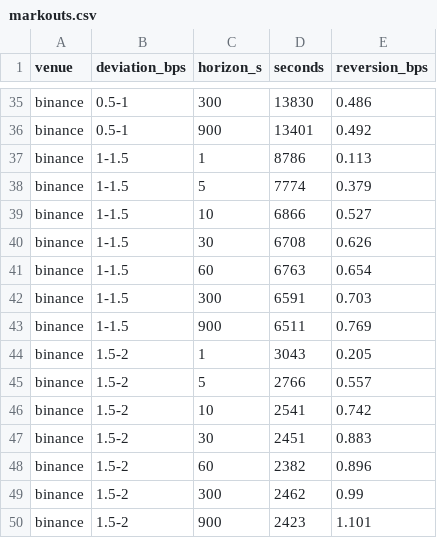
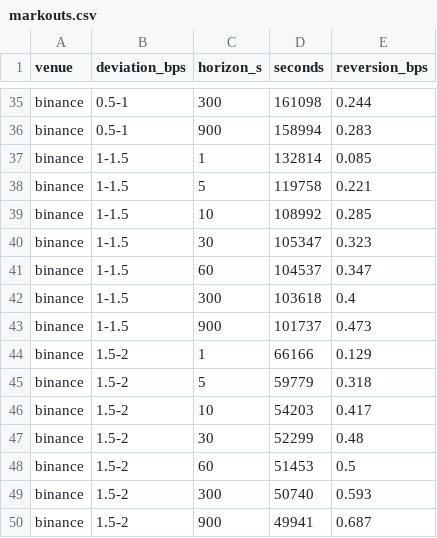
Before and after one commit to LandonZ/BTC-Perps, a CSV file: Primary-Market-Model/results/pitch/markouts.csv, drawn as a sheet; only a part is shown, gaps mark what is left out; the diff covers the shown part only; the diff names each change by its address in the sheet, - before the commit and + after, or states it on an @@ line.

```diff
--- a/Primary-Market-Model/results/pitch/markouts.csv
+++ b/Primary-Market-Model/results/pitch/markouts.csv
-D35 (seconds): 13830
+D35 (seconds): 161098
-E35 (reversion_bps): 0.486
+E35 (reversion_bps): 0.244
-D36 (seconds): 13401
+D36 (seconds): 158994
-E36 (reversion_bps): 0.492
+E36 (reversion_bps): 0.283
-D37 (seconds): 8786
+D37 (seconds): 132814
-E37 (reversion_bps): 0.113
+E37 (reversion_bps): 0.085
-D38 (seconds): 7774
+D38 (seconds): 119758
-E38 (reversion_bps): 0.379
+E38 (reversion_bps): 0.221
-D39 (seconds): 6866
+D39 (seconds): 108992
-E39 (reversion_bps): 0.527
+E39 (reversion_bps): 0.285
-D40 (seconds): 6708
+D40 (seconds): 105347
-E40 (reversion_bps): 0.626
+E40 (reversion_bps): 0.323
-D41 (seconds): 6763
+D41 (seconds): 104537
-E41 (reversion_bps): 0.654
+E41 (reversion_bps): 0.347
-D42 (seconds): 6591
+D42 (seconds): 103618
-E42 (reversion_bps): 0.703
+E42 (reversion_bps): 0.4
-D43 (seconds): 6511
+D43 (seconds): 101737
-E43 (reversion_bps): 0.769
+E43 (reversion_bps): 0.473
-D44 (seconds): 3043
+D44 (seconds): 66166
-E44 (reversion_bps): 0.205
+E44 (reversion_bps): 0.129
-D45 (seconds): 2766
+D45 (seconds): 59779
-E45 (reversion_bps): 0.557
+E45 (reversion_bps): 0.318
-D46 (seconds): 2541
+D46 (seconds): 54203
-E46 (reversion_bps): 0.742
+E46 (reversion_bps): 0.417
-D47 (seconds): 2451
+D47 (seconds): 52299
-E47 (reversion_bps): 0.883
+E47 (reversion_bps): 0.48
-D48 (seconds): 2382
+D48 (seconds): 51453
-E48 (reversion_bps): 0.896
+E48 (reversion_bps): 0.5
-D49 (seconds): 2462
+D49 (seconds): 50740
-E49 (reversion_bps): 0.99
+E49 (reversion_bps): 0.593
-D50 (seconds): 2423
+D50 (seconds): 49941
-E50 (reversion_bps): 1.101
+E50 (reversion_bps): 0.687
```
Also changed, not shown: 78 edited cells elsewhere in this file, 14 other files.
